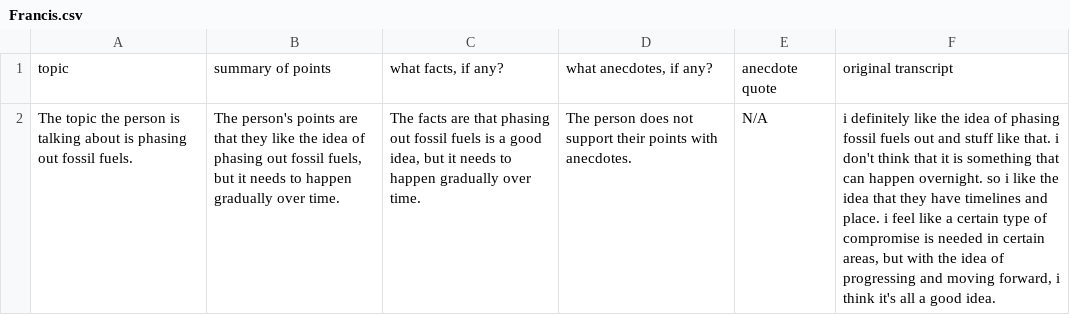
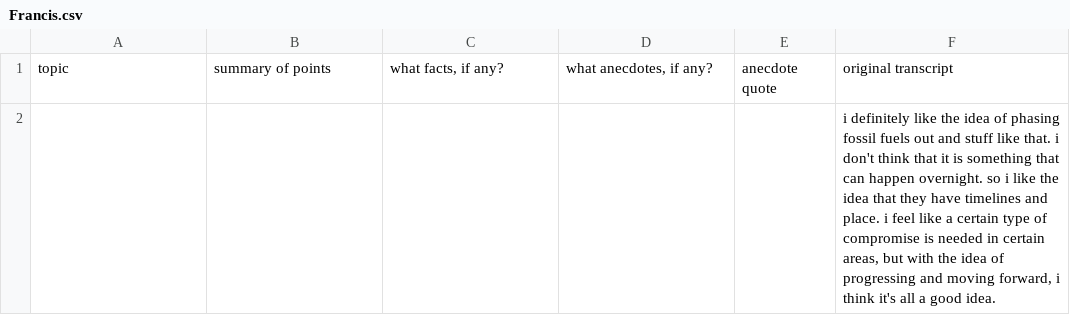
Before and after one commit to hunterMorgenstern/cddjs, a CSV file: results/CDD/climate/Francis.csv, drawn as a sheet; removed rows and columns are numbered as before the commit, all else as after; the diff names each change by its address in the sheet, - before the commit and + after, or states it on an @@ line.

```diff
--- a/results/CDD/climate/Francis.csv
+++ b/results/CDD/climate/Francis.csv
-row 2: The topic the person is talking about is phasing out fossil fuels. | The person's points are that they like the idea of phasing out fossil fuels, but it needs to happen gradually over time. | The facts are that phasing out fossil fuels is a good idea, but it needs to happen gradually over time. | The person does not support their points with anecdotes. | N/A | i definitely like the idea of phasing fossil fuels out and stuff like that. i don't think that it is something that can happen overnight. so i like the idea that they have timelines and place. i feel like a certain type of compromise is needed in certain areas, but with the idea of progressing and moving forward, i think it's all a good idea.
+row 2:  |  |  |  |  | i definitely like the idea of phasing fossil fuels out and stuff like that. i don't think that it is something that can happen overnight. so i like the idea that they have timelines and place. i feel like a certain type of compromise is needed in certain areas, but with the idea of progressing and moving forward, i think it's all a good idea.
```
Also changed, not shown: results/CDD/climate/steviek6.csv, 8 other files.
